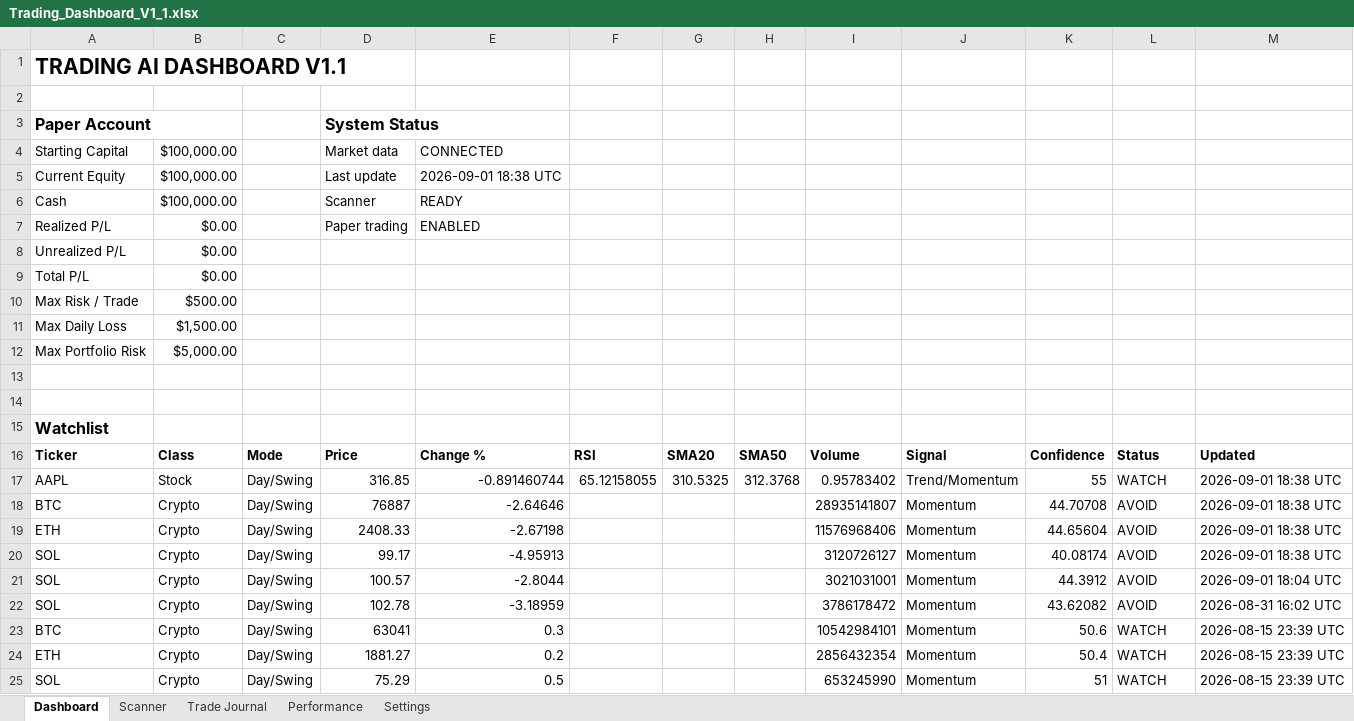
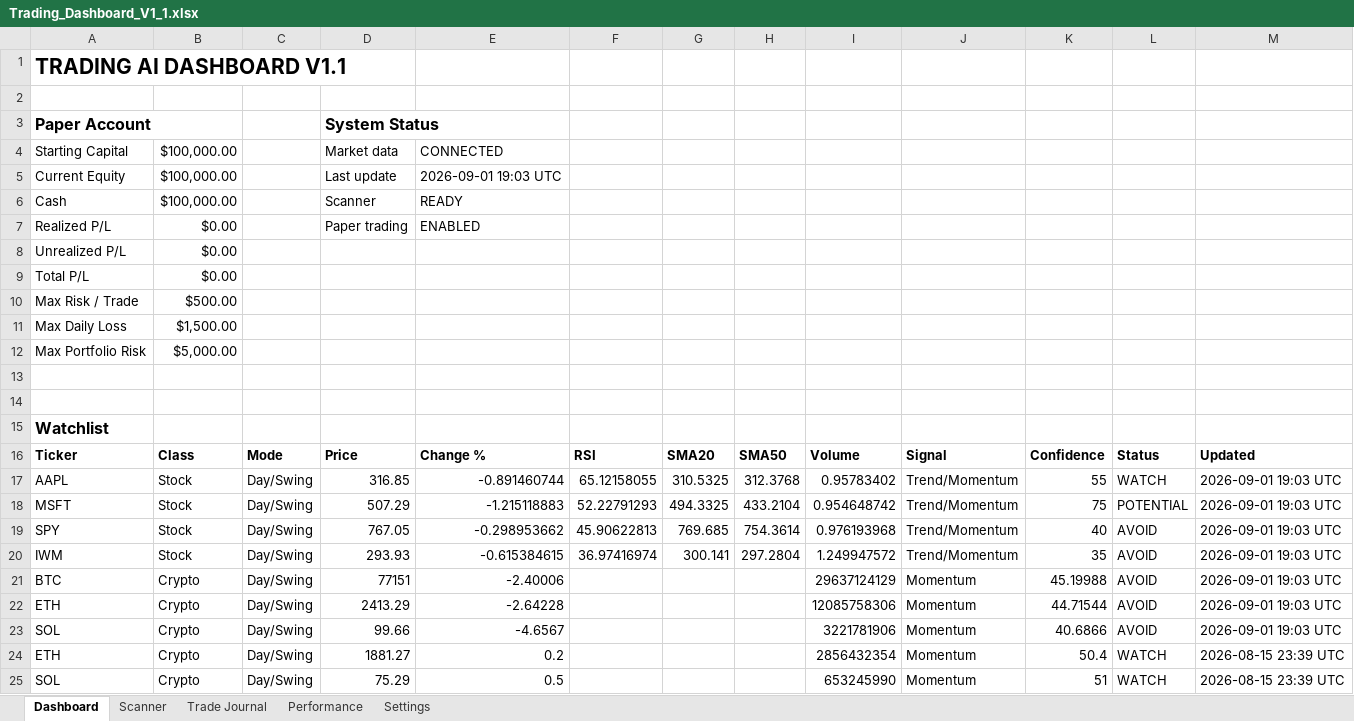
Before and after one commit to Miledy31/TRADING-AI-AGENT, an Excel workbook: Trading_Dashboard_V1_1.xlsx, sheet Dashboard, drawn as a sheet; values as stored, in another font and other column widths than the file's, no borders; table styles not drawn; removed rows and columns are numbered as before the commit, all else as after; the diff names each change by its address in the sheet, - before the commit and + after, or states it on an @@ line.

```diff
--- a/Trading_Dashboard_V1_1.xlsx (sheet Dashboard)
+++ b/Trading_Dashboard_V1_1.xlsx (sheet Dashboard)
-E5: 2026-09-01 18:38 UTC
+E5: 2026-09-01 19:03 UTC
-M17: 2026-09-01 18:38 UTC
+M17: 2026-09-01 19:03 UTC
+row 18: MSFT | Stock | Day/Swing | 507.29 | -1.215118883 | 52.22791293 | 494.3325 | 433.2104 | 0.954648742 | Trend/Momentum | 75 | POTENTIAL | 2026-09-01 19:03 UTC
+row 19: SPY | Stock | Day/Swing | 767.05 | -0.298953662 | 45.90622813 | 769.685 | 754.3614 | 0.976193968 | Trend/Momentum | 40 | AVOID | 2026-09-01 19:03 UTC
+row 20: IWM | Stock | Day/Swing | 293.93 | -0.615384615 | 36.97416974 | 300.141 | 297.2804 | 1.249947572 | Trend/Momentum | 35 | AVOID | 2026-09-01 19:03 UTC
-D21: 76887
+D21: 77151
-E21: -2.64646
+E21: -2.40006
-I21: 28935141807
+I21: 29637124129
-K21: 44.70708
+K21: 45.19988
-M21:M23: 2026-09-01 18:38 UTC
+M21:M23: 2026-09-01 19:03 UTC
-D22: 2408.33
+D22: 2413.29
-E22: -2.67198
+E22: -2.64228
-I22: 11576968406
+I22: 12085758306
-K22: 44.65604
+K22: 44.71544
-D23: 99.17
+D23: 99.66
-E23: -4.95913
+E23: -4.6567
-I23: 3120726127
+I23: 3221781906
-K23: 40.08174
+K23: 40.6866
-row 21: SOL | Crypto | Day/Swing | 100.57 | -2.8044 |  |  |  | 3021031001 | Momentum | 44.3912 | AVOID | 2026-09-01 18:04 UTC
-row 22: SOL | Crypto | Day/Swing | 102.78 | -3.18959 |  |  |  | 3786178472 | Momentum | 43.62082 | AVOID | 2026-08-31 16:02 UTC
-row 23: BTC | Crypto | Day/Swing | 63041 | 0.3 |  |  |  | 10542984101 | Momentum | 50.6 | WATCH | 2026-08-15 23:39 UTC
```
Also changed, not shown: sheet Scanner.
